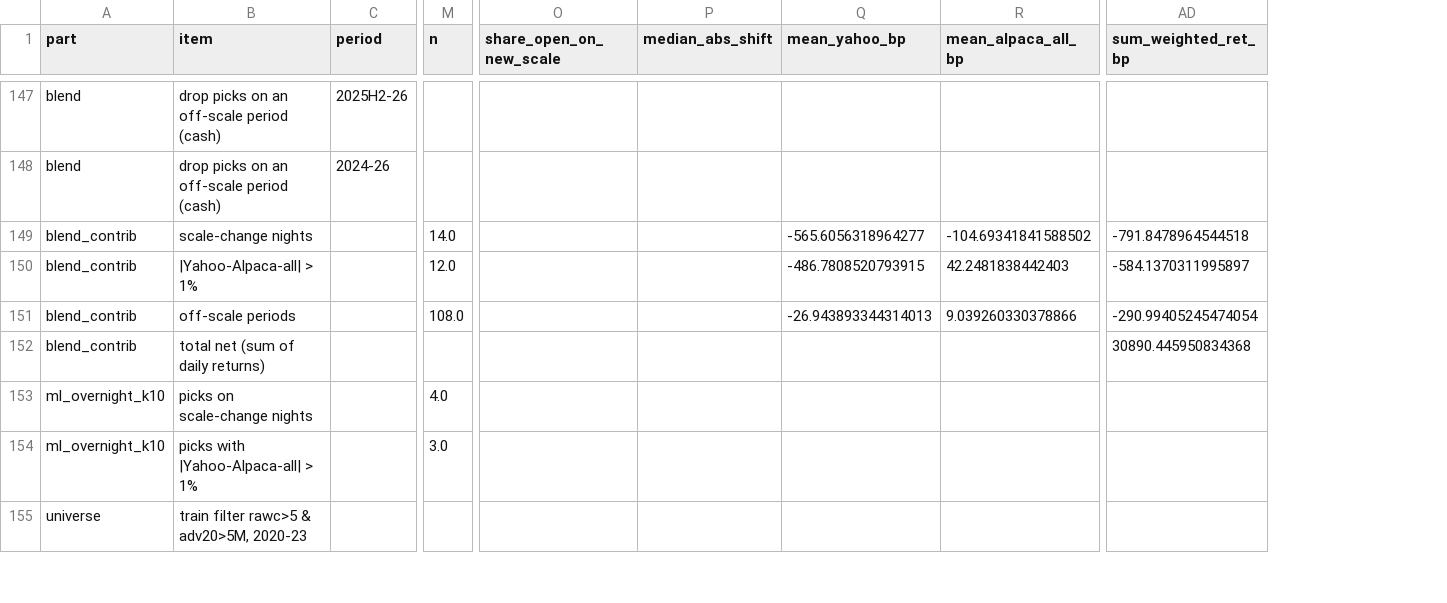
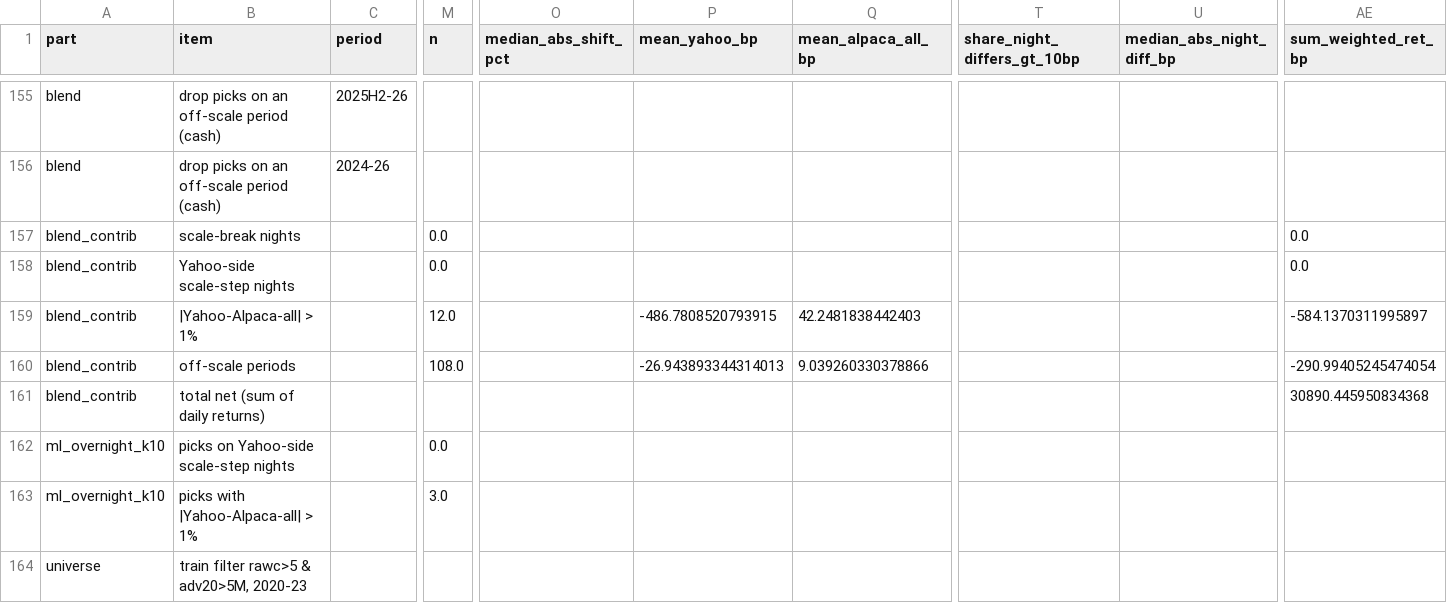
Before and after one commit to KTKate/nooptoo, a CSV file: results/study82_scale_errors.csv, drawn as a sheet; only a part is shown, gaps mark what is left out; removed rows and columns are numbered as before the commit, all else as after; rows hold the shown columns only; the diff covers the shown part only; the diff names each change by its address in the sheet, - before the commit and + after, or states it on an @@ line.

```diff
--- a/results/study82_scale_errors.csv
+++ b/results/study82_scale_errors.csv
-column O (share_open_on_new_scale), empty
-column P (median_abs_shift), empty
+column O (median_abs_shift_pct), empty
+column T (share_night_differs_gt_10bp), empty
+column U (median_abs_night_diff_bp), empty
-row 149: blend_contrib | scale-change nights |  | 14.0 |  |  | -565.6056318964277 | -104.69341841588502 | -791.8478964544518
+row 157: blend_contrib | scale-break nights |  | 0.0 |  |  |  |  |  | 0.0
+row 158: blend_contrib | Yahoo-side scale-step nights |  | 0.0 |  |  |  |  |  | 0.0
-B162 (item): picks on scale-change nights
+B162 (item): picks on Yahoo-side scale-step nights
-M162 (n): 4.0
+M162 (n): 0.0
```
Also changed, not shown: 13 added rows, 5 removed rows and 32 edited cells elsewhere in this file, 1 other file.
